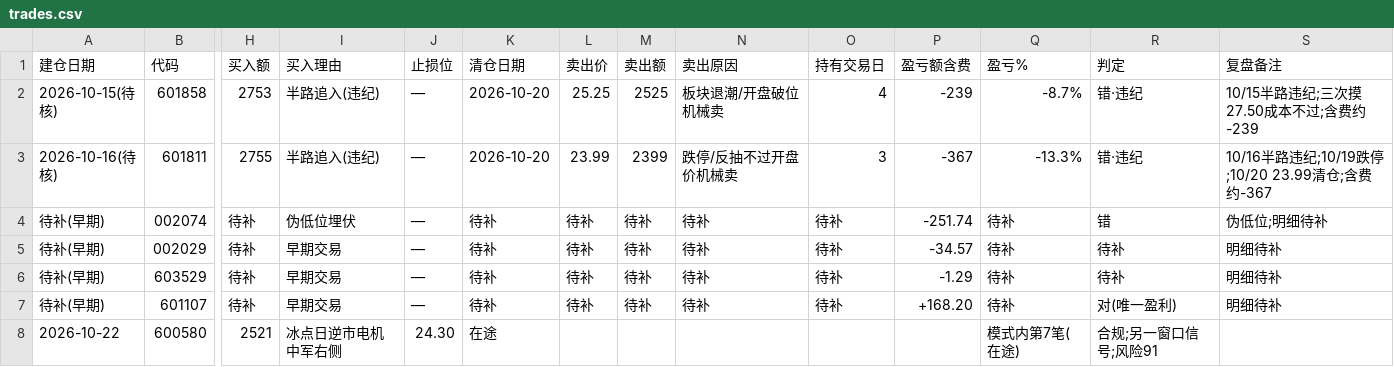
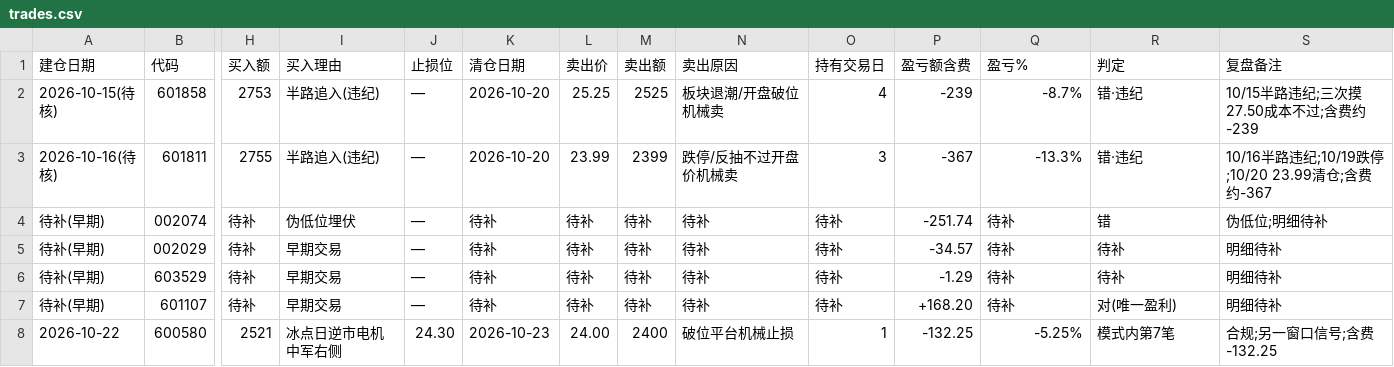
Before and after one commit to amvzzc-arch/a-share-data, a CSV file: journal/trades.csv, drawn as a sheet; only a part is shown, gaps mark what is left out; the diff names each change by its address in the sheet, - before the commit and + after, or states it on an @@ line.

Commit message:
日志: 补卧龙10/23平仓（含费-132.25）

```diff
--- a/journal/trades.csv
+++ b/journal/trades.csv
-K8 (清仓日期): 在途
+K8 (清仓日期): 2026-10-23
-L8 (卖出价): (empty)
+L8 (卖出价): 24.00
-M8 (卖出额): (empty)
+M8 (卖出额): 2400
-N8 (卖出原因): (empty)
+N8 (卖出原因): 破位平台机械止损
-O8 (持有交易日): (empty)
+O8 (持有交易日): 1
-P8 (盈亏额含费): (empty)
+P8 (盈亏额含费): -132.25
-Q8 (盈亏%): 模式内第7笔(在途)
+Q8 (盈亏%): -5.25%
-R8 (判定): 合规;另一窗口信号;风险91
+R8 (判定): 模式内第7笔
-S8 (复盘备注): (empty)
+S8 (复盘备注): 合规;另一窗口信号;含费-132.25
```
